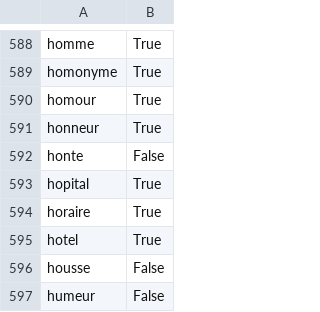
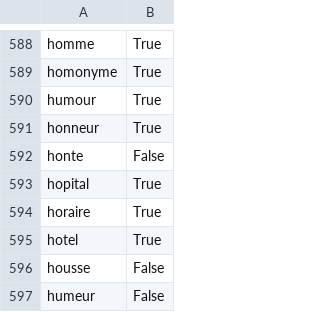
Before and after one commit to superturboryan/Genre, a CSV file: Genre/Words1592Count.csv, drawn as a sheet; only a part is shown, gaps mark what is left out.

```diff
--- a/Genre/Words1592Count.csv
+++ b/Genre/Words1592Count.csv
@@ -589,3 +589,3 @@ homme,True
 homonyme,True
-homour,True
+humour,True
 honneur,True
```
Also changed, not shown: 4 other files.
